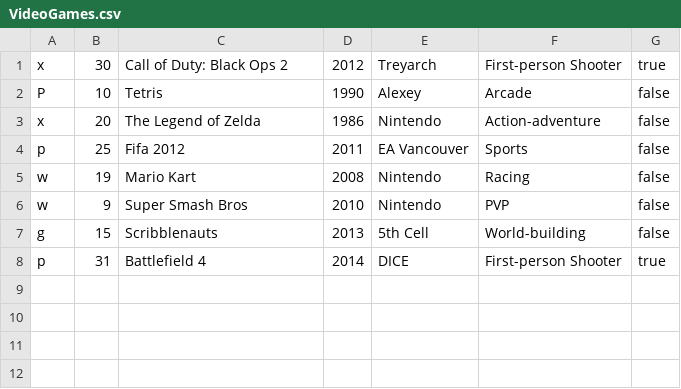
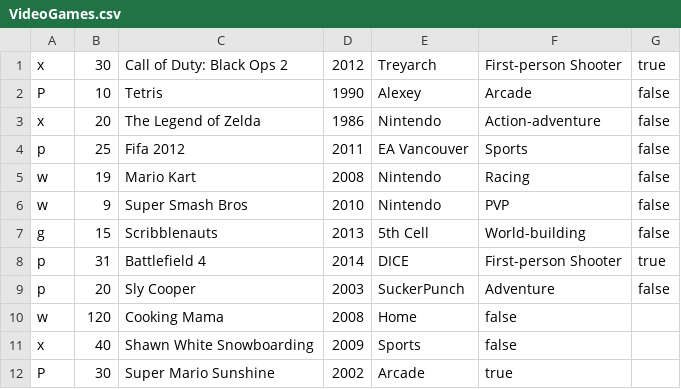
Before and after one commit to KonRoz/DataStructures2020, a CSV file: Lab3/VideoGames.csv, drawn as a sheet; the diff names each change by its address in the sheet, - before the commit and + after, or states it on an @@ line.

```diff
--- a/Lab3/VideoGames.csv
+++ b/Lab3/VideoGames.csv
+row 9: p | 20 | Sly Cooper | 2003 | SuckerPunch | Adventure | false
+row 10: w | 120 | Cooking Mama | 2008 | Home | false
+row 11: x | 40 | Shawn White Snowboarding | 2009 | Sports | false
+row 12: P | 30 | Super Mario Sunshine | 2002 | Arcade | true
```
Also changed, not shown: 6 other files.
